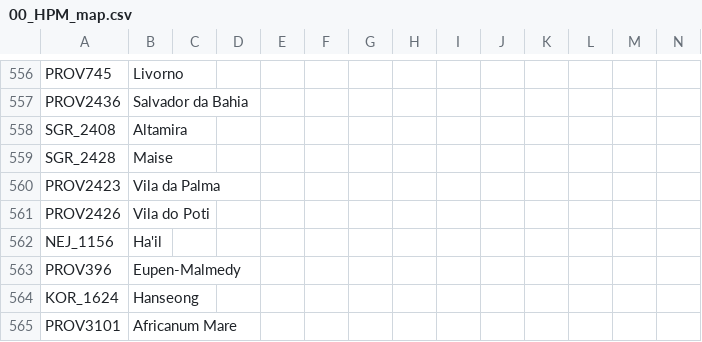
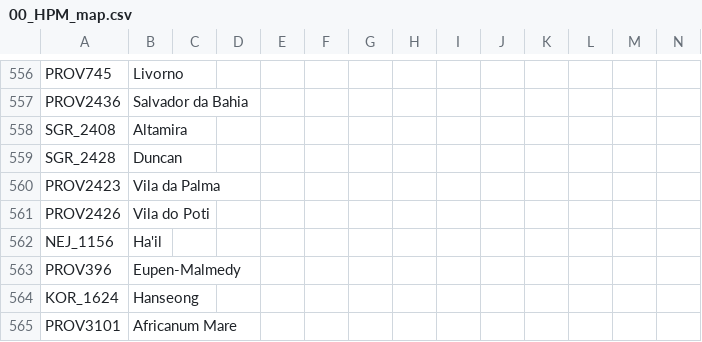
Before and after one commit to Jupiterson/Throne-of-Lorraine, a CSV file: TOL/localisation/00_HPM_map.csv, drawn as a sheet; only a part is shown, gaps mark what is left out.

```diff
--- a/TOL/localisation/00_HPM_map.csv
+++ b/TOL/localisation/00_HPM_map.csv
@@ -558,3 +558,3 @@ PROV2436;Salvador da Bahia;;;;;;;;;;;;
 SGR_2408;Altamira;;;;;;;;;;;;
-SGR_2428;Maise;;;;;;;;;;;;
+SGR_2428;Duncan;;;;;;;;;;;;
 PROV2423;Vila da Palma;;;;;;;;;;;;
```
Also changed, not shown: 1 other file.
